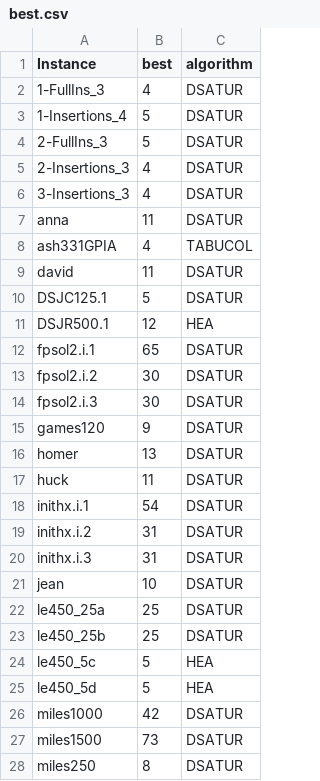
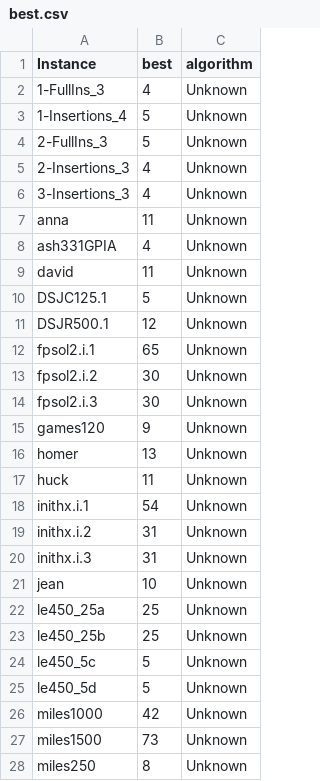
Before and after one commit to GraphVertexColoring/coloring, a CSV file: Resources/best.csv, drawn as a sheet; only a part is shown; the diff covers the shown part only.

```diff
--- a/Resources/best.csv
+++ b/Resources/best.csv
@@ -1,28 +1,28 @@
 Instance,best,algorithm
-1-FullIns_3,4,DSATUR
-1-Insertions_4,5,DSATUR
-2-FullIns_3,5,DSATUR
-2-Insertions_3,4,DSATUR
-3-Insertions_3,4,DSATUR
-anna,11,DSATUR
-ash331GPIA,4,TABUCOL
-david,11,DSATUR
-DSJC125.1,5,DSATUR
-DSJR500.1,12,HEA
-fpsol2.i.1,65,DSATUR
-fpsol2.i.2,30,DSATUR
-fpsol2.i.3,30,DSATUR
-games120,9,DSATUR
-homer,13,DSATUR
-huck,11,DSATUR
-inithx.i.1,54,DSATUR
-inithx.i.2,31,DSATUR
-inithx.i.3,31,DSATUR
-jean,10,DSATUR
-le450_25a,25,DSATUR
-le450_25b,25,DSATUR
-le450_5c,5,HEA
-le450_5d,5,HEA
-miles1000,42,DSATUR
-miles1500,73,DSATUR
-miles250,8,DSATUR
+1-FullIns_3,4,Unknown
+1-Insertions_4,5,Unknown
+2-FullIns_3,5,Unknown
+2-Insertions_3,4,Unknown
+3-Insertions_3,4,Unknown
+anna,11,Unknown
+ash331GPIA,4,Unknown
+david,11,Unknown
+DSJC125.1,5,Unknown
+DSJR500.1,12,Unknown
+fpsol2.i.1,65,Unknown
+fpsol2.i.2,30,Unknown
+fpsol2.i.3,30,Unknown
+games120,9,Unknown
+homer,13,Unknown
+huck,11,Unknown
+inithx.i.1,54,Unknown
+inithx.i.2,31,Unknown
+inithx.i.3,31,Unknown
+jean,10,Unknown
+le450_25a,25,Unknown
+le450_25b,25,Unknown
+le450_5c,5,Unknown
+le450_5d,5,Unknown
+miles1000,42,Unknown
+miles1500,73,Unknown
+miles250,8,Unknown
```
Also changed, not shown: 1 removed row and 98 edited cells elsewhere in this file.
